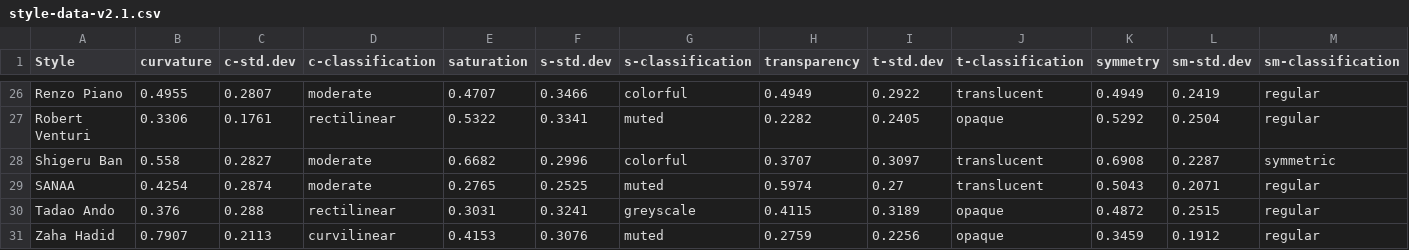
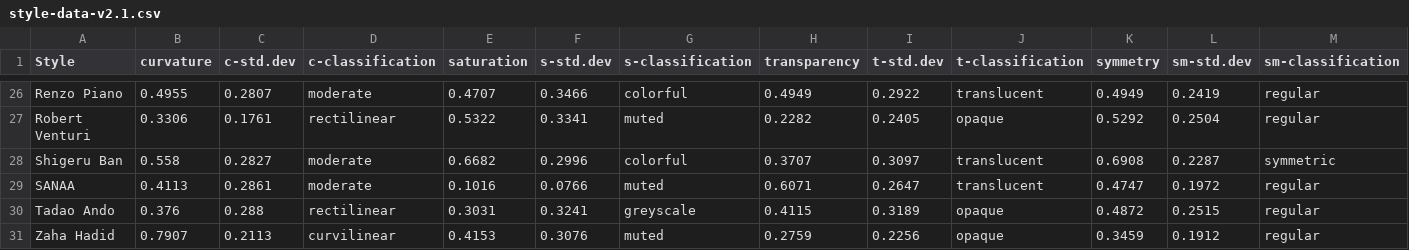
Before and after one commit to lucyoo0901/Architectural-style, a CSV file: style-data-v2.1.csv, drawn as a sheet; only a part is shown, gaps mark what is left out; the diff names each change by its address in the sheet, - before the commit and + after, or states it on an @@ line.

Commit message:
Add files via upload

```diff
--- a/style-data-v2.1.csv
+++ b/style-data-v2.1.csv
-B29 (curvature): 0.4254
+B29 (curvature): 0.4113
-C29 (c-std.dev): 0.2874
+C29 (c-std.dev): 0.2861
-E29 (saturation): 0.2765
+E29 (saturation): 0.1016
-F29 (s-std.dev): 0.2525
+F29 (s-std.dev): 0.0766
-H29 (transparency): 0.5974
+H29 (transparency): 0.6071
-I29 (t-std.dev): 0.27
+I29 (t-std.dev): 0.2647
-K29 (symmetry): 0.5043
+K29 (symmetry): 0.4747
-L29 (sm-std.dev): 0.2071
+L29 (sm-std.dev): 0.1972
```
